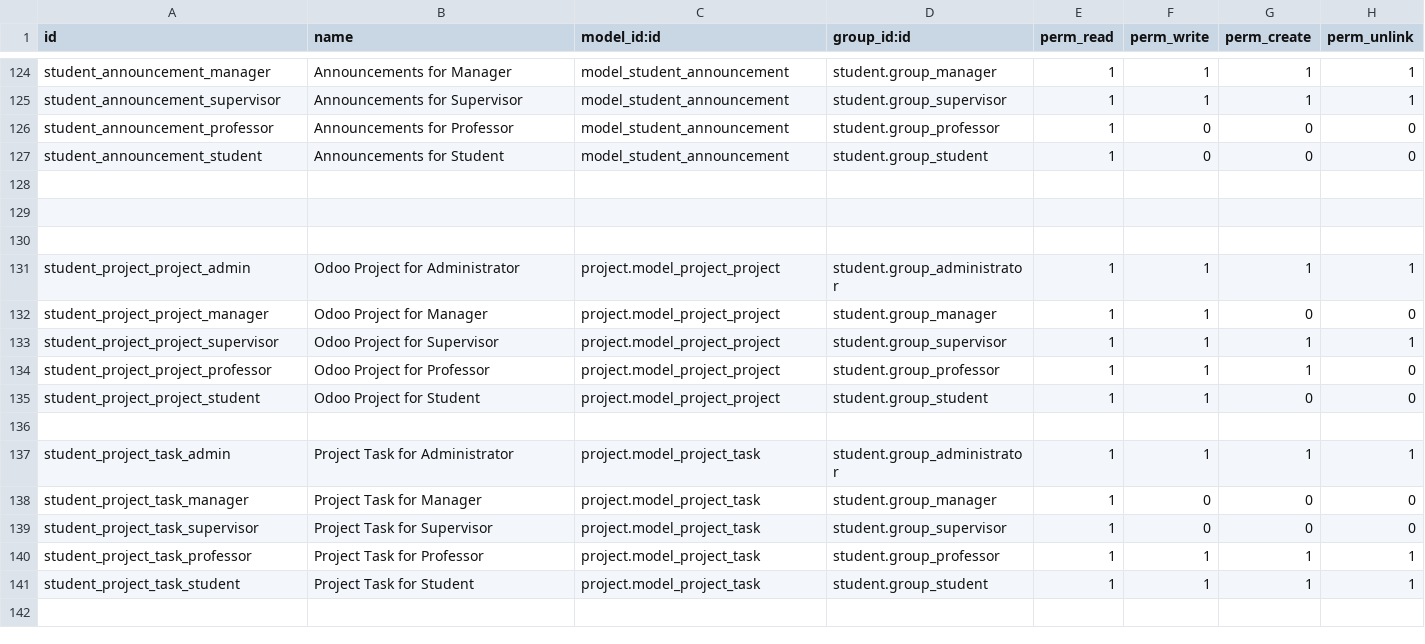
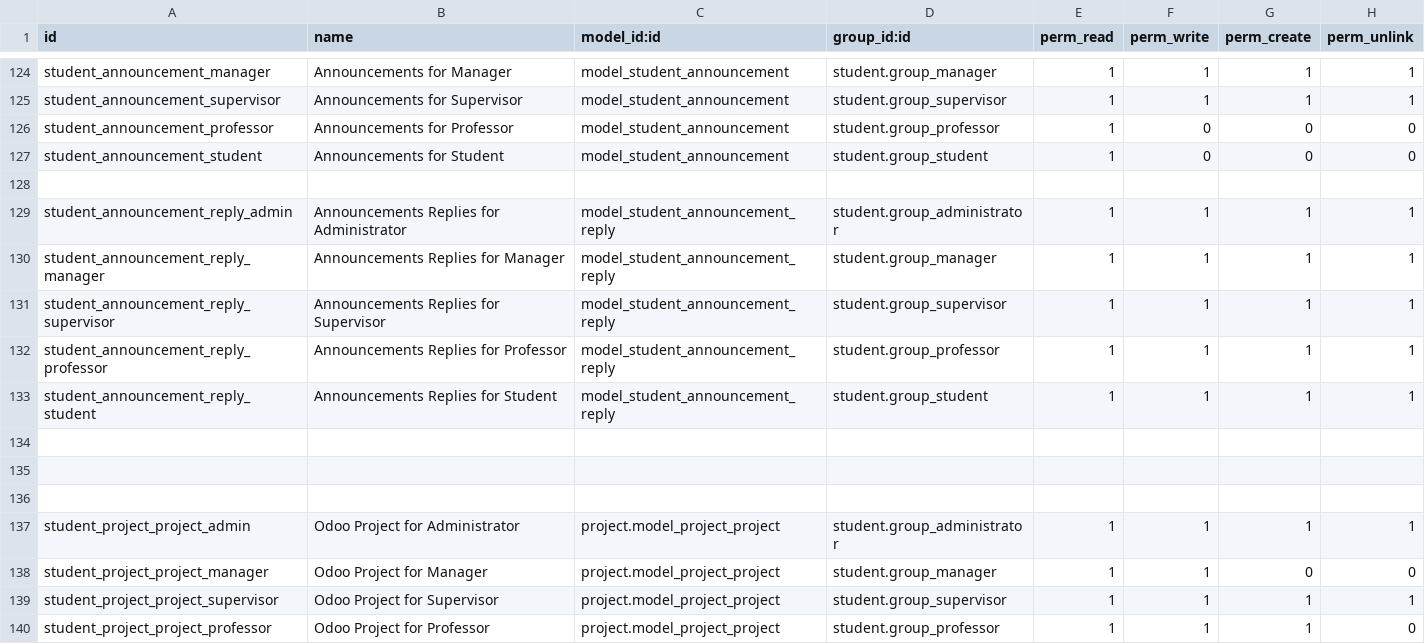
Before and after one commit to muchunzyan/projects_monitoring, a CSV file: custom-addons/student/security/ir.model.access.csv, drawn as a sheet; only a part is shown, gaps mark what is left out; the shorter side is filled out with more unchanged rows.

Commit message:
Implemented the ability to add announcements and responses to them

```diff
--- a/custom-addons/student/security/ir.model.access.csv
+++ b/custom-addons/student/security/ir.model.access.csv
@@ -128,2 +128,8 @@ student_announcement_student,Announcements for Student,model_student_announcemen
 
+student_announcement_reply_admin,Announcements Replies for Administrator,model_student_announcement_reply,student.group_administrator,1,1,1,1
+student_announcement_reply_manager,Announcements Replies for Manager,model_student_announcement_reply,student.group_manager,1,1,1,1
+student_announcement_reply_supervisor,Announcements Replies for Supervisor,model_student_announcement_reply,student.group_supervisor,1,1,1,1
+student_announcement_reply_professor,Announcements Replies for Professor,model_student_announcement_reply,student.group_professor,1,1,1,1
+student_announcement_reply_student,Announcements Replies for Student,model_student_announcement_reply,student.group_student,1,1,1,1
+
 
```
Also changed, not shown: 7 other files.
